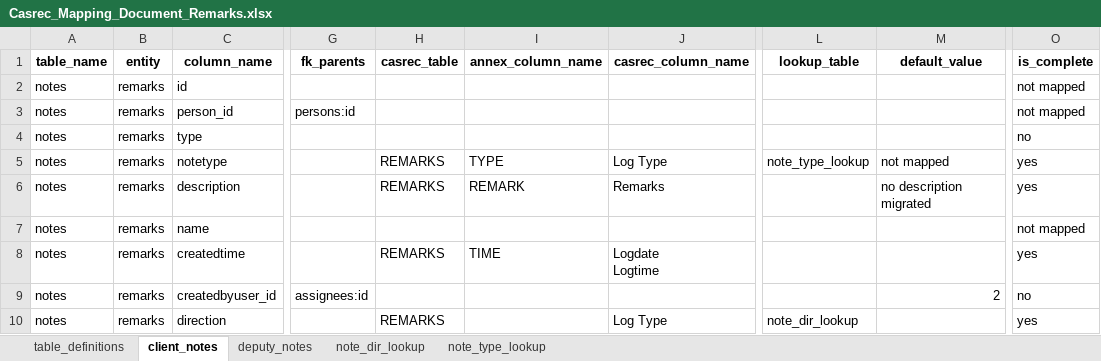
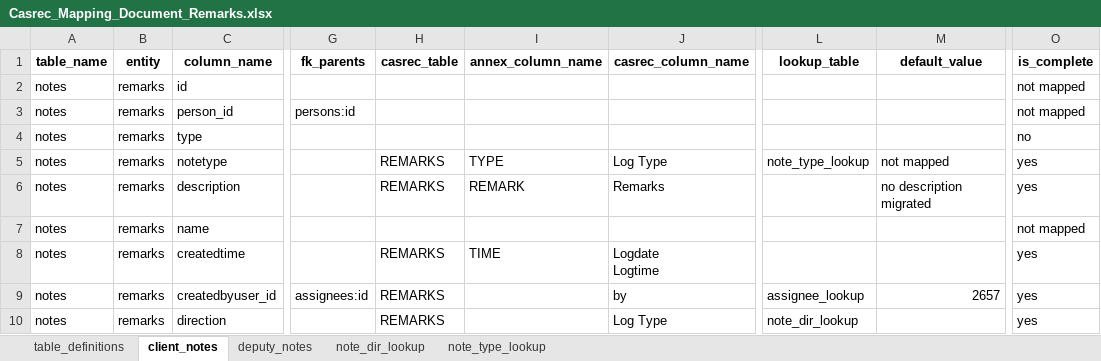
Before and after one commit to ministryofjustice/opg-data-casrec-migration, an Excel workbook: migration_steps/shared/mapping_spreadsheet/Casrec_Mapping_Document_Remarks.xlsx, sheet client_notes, drawn as a sheet; only a part is shown, gaps mark what is left out; values as stored, in another font and other column widths than the file's, no borders; the diff names each change by its address in the sheet, - before the commit and + after, or states it on an @@ line.

Commit message:
IN-1156 Set client and deputy notes to use correct assignee

```diff
--- a/migration_steps/shared/mapping_spreadsheet/Casrec_Mapping_Document_Remarks.xlsx (sheet client_notes)
+++ b/migration_steps/shared/mapping_spreadsheet/Casrec_Mapping_Document_Remarks.xlsx (sheet client_notes)
-H9 (casrec_table): (empty)
+H9 (casrec_table): REMARKS
-J9 (casrec_column_name): (empty)
+J9 (casrec_column_name): by
-L9 (lookup_table): (empty)
+L9 (lookup_table): assignee_lookup
-M9 (default_value): 2
+M9 (default_value): 2657
-O9 (is_complete): no
+O9 (is_complete): yes
```
Also changed, not shown: sheet deputy_notes, 5 other files.
